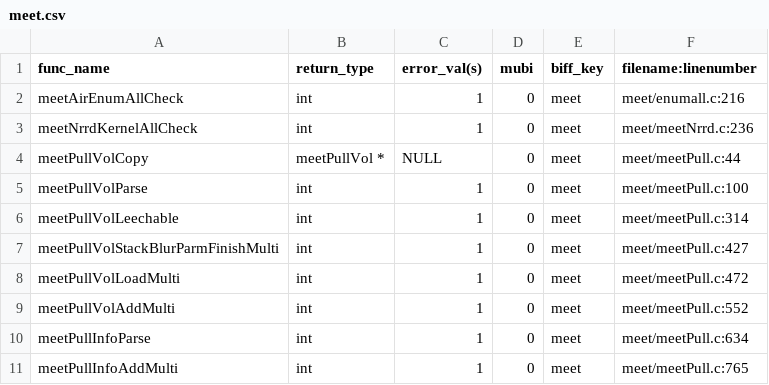
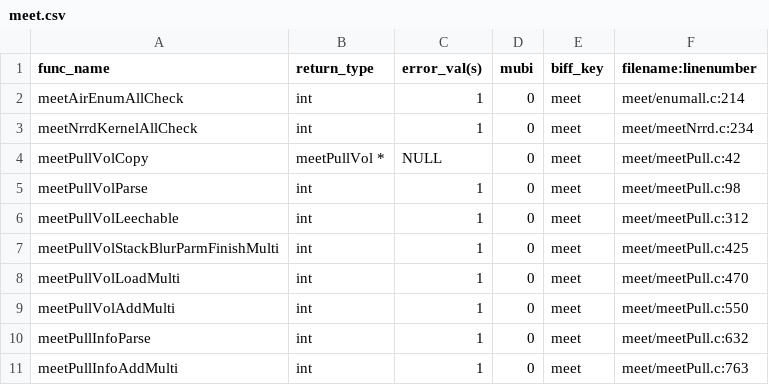
Before and after one commit to Listening-Exchange/DELETE_ME_TEEM_DEMO, a CSV file: python/cffi/biffdata/meet.csv, drawn as a sheet.

```diff
--- a/python/cffi/biffdata/meet.csv
+++ b/python/cffi/biffdata/meet.csv
@@ -1,11 +1,11 @@
 func_name,return_type,error_val(s),mubi,biff_key,filename:linenumber
-meetAirEnumAllCheck,int,1,0,meet,meet/enumall.c:216
-meetNrrdKernelAllCheck,int,1,0,meet,meet/meetNrrd.c:236
-meetPullVolCopy,meetPullVol *,NULL,0,meet,meet/meetPull.c:44
-meetPullVolParse,int,1,0,meet,meet/meetPull.c:100
-meetPullVolLeechable,int,1,0,meet,meet/meetPull.c:314
-meetPullVolStackBlurParmFinishMulti,int,1,0,meet,meet/meetPull.c:427
-meetPullVolLoadMulti,int,1,0,meet,meet/meetPull.c:472
-meetPullVolAddMulti,int,1,0,meet,meet/meetPull.c:552
-meetPullInfoParse,int,1,0,meet,meet/meetPull.c:634
-meetPullInfoAddMulti,int,1,0,meet,meet/meetPull.c:765
+meetAirEnumAllCheck,int,1,0,meet,meet/enumall.c:214
+meetNrrdKernelAllCheck,int,1,0,meet,meet/meetNrrd.c:234
+meetPullVolCopy,meetPullVol *,NULL,0,meet,meet/meetPull.c:42
+meetPullVolParse,int,1,0,meet,meet/meetPull.c:98
+meetPullVolLeechable,int,1,0,meet,meet/meetPull.c:312
+meetPullVolStackBlurParmFinishMulti,int,1,0,meet,meet/meetPull.c:425
+meetPullVolLoadMulti,int,1,0,meet,meet/meetPull.c:470
+meetPullVolAddMulti,int,1,0,meet,meet/meetPull.c:550
+meetPullInfoParse,int,1,0,meet,meet/meetPull.c:632
+meetPullInfoAddMulti,int,1,0,meet,meet/meetPull.c:763
```
Also changed, not shown: python/cffi/biffdata/alan.csv, python/cffi/biffdata/bane.csv, 14 other files.
